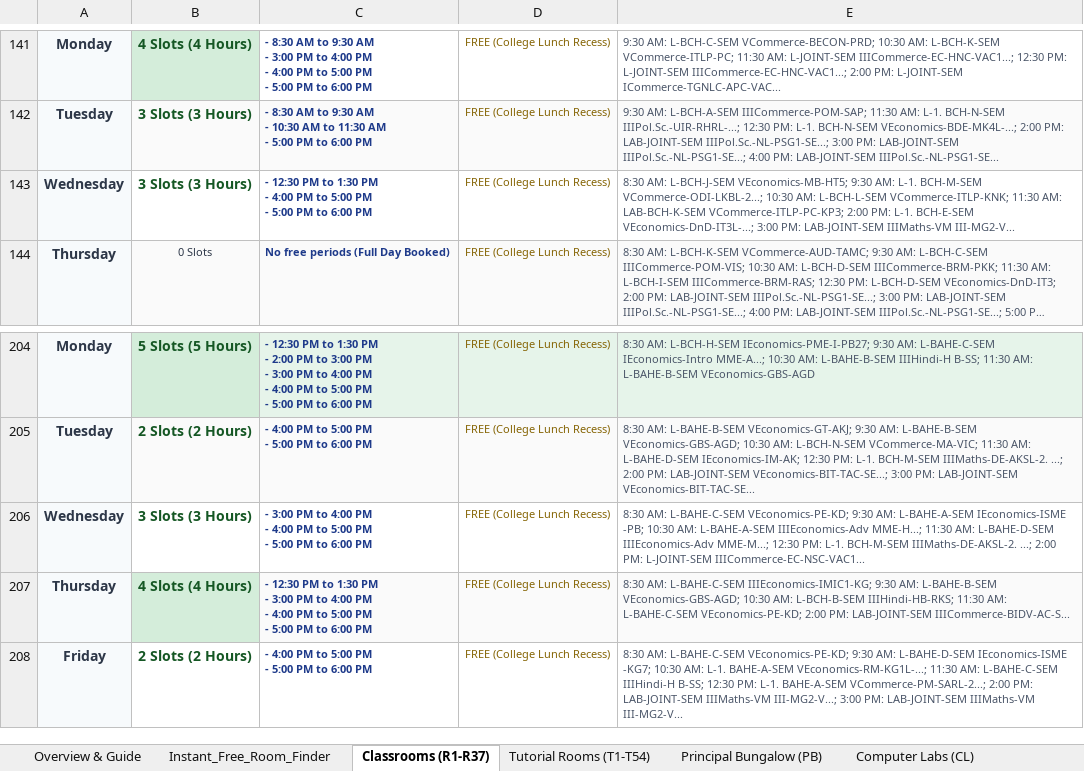
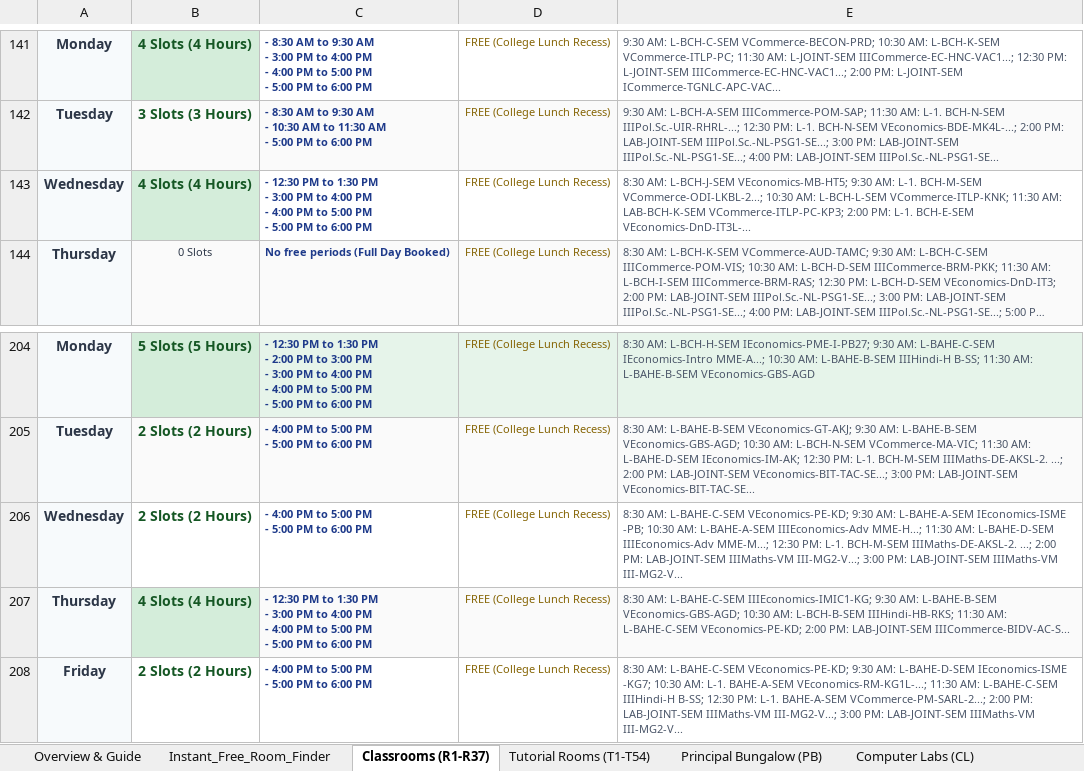
Before and after one commit to anand-srcc/srcc-free-classrooms, an Excel workbook: SRCC_Free_Classrooms_Timetable.xlsx, sheet Classrooms (R1-R37), drawn as a sheet; only a part is shown, gaps mark what is left out; long unchanged cells end in …; values as stored, in another font and other column widths than the file's, no borders; ↵ is a line break in a cell; the diff names each change by its address in the sheet, - before the commit and + after, or states it on an @@ line.

```diff
--- a/SRCC_Free_Classrooms_Timetable.xlsx (sheet Classrooms (R1-R37))
+++ b/SRCC_Free_Classrooms_Timetable.xlsx (sheet Classrooms (R1-R37))
-B143: 3 Slots (3 Hours)
+B143: 4 Slots (4 Hours)
-B143 fill: none
+B143 fill: #D4EDDA
-C143: …PM ↵ - 4:00 PM…
+C143: …PM ↵ - 3:00 PM to 4:00 PM ↵ - 4:00 PM…
-E143: …L-1. BCH-E-SEM VEconomics-DnD-IT3L-...; 3:00 PM: LAB-JOINT-SEM IIIMaths-VM III-MG2-V...
+E143: …L-1. BCH-E-SEM VEconomics-DnD-IT3L-...
-B206: 3 Slots (3 Hours)
+B206: 2 Slots (2 Hours)
-C206: - 3:00 PM to 4:00 PM ↵ - 4:00 PM…
+C206: - 4:00 PM…
-E206: …2:00 PM: L-JOINT-SEM IIICommerce-EC-NSC-VAC1...
+E206: …2:00 PM: LAB-JOINT-SEM IIIMaths-VM III-MG2-V...; 3:00 PM: LAB-JOINT-SEM IIIMaths-VM III-MG2-V...
```
Also changed, not shown: sheet Instant_Free_Room_Finder, sheet Sports Complex (SCR), web_app/SRCC_Free_Classrooms_Timetable.xlsx, 2 other files.
